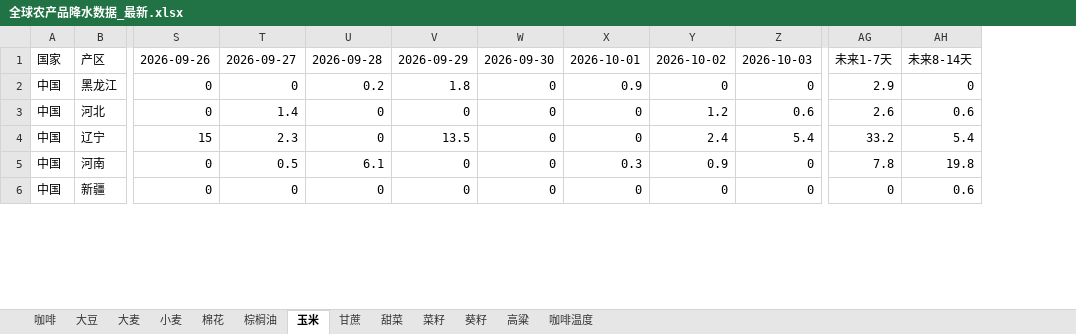
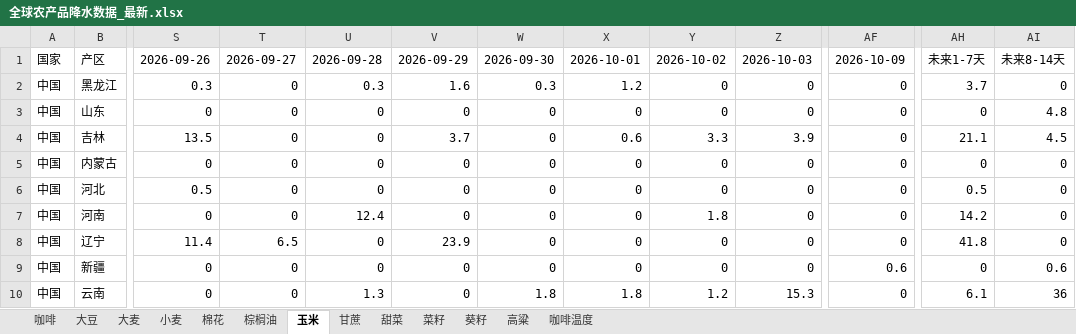
Before and after one commit to 2368846312-oss/ag-weather, an Excel workbook: 全球农产品降水数据_最新.xlsx, sheet 玉米, drawn as a sheet; only a part is shown, gaps mark what is left out; values as stored, in another font and other column widths than the file's, no cell formats; removed rows and columns are numbered as before the commit, all else as after; rows hold the shown columns only; the diff covers the shown part only; the diff names each change by its address in the sheet, - before the commit and + after, or states it on an @@ line.

```diff
--- a/全球农产品降水数据_最新.xlsx (sheet 玉米)
+++ b/全球农产品降水数据_最新.xlsx (sheet 玉米)
+column AF, rows 1-2: 2026-10-09 | 0; row 6: 0; rows 8-9: 0 | 0.6
-column AH, rows 1-4: 未来8-14天 | 0 | 0.6 | 5.4; row 6: 0.6
+column AI, rows 1-2: 未来8-14天 | 0; row 6: 0; rows 8-9: 0 | 0.6
-S2: 0
+S2: 0.3
-U2: 0.2
+U2: 0.3
-V2: 1.8
+V2: 1.6
-W2: 0
+W2: 0.3
-X2: 0.9
+X2: 1.2
-AH2: 2.9
+AH2: 3.7
+row 3: 中国 | 山东 | 0 | 0 | 0 | 0 | 0 | 0 | 0 | 0 | 0 | 0 | 4.8
+row 4: 中国 | 吉林 | 13.5 | 0 | 0 | 3.7 | 0 | 0.6 | 3.3 | 3.9 | 0 | 21.1 | 4.5
+row 5: 中国 | 内蒙古 | 0 | 0 | 0 | 0 | 0 | 0 | 0 | 0 | 0 | 0 | 0
-S6: 0
+S6: 0.5
-T6: 1.4
+T6: 0
-Y6: 1.2
+Y6: 0
-Z6: 0.6
+Z6: 0
-AH6: 2.6
+AH6: 0.5
+row 7: 中国 | 河南 | 0 | 0 | 12.4 | 0 | 0 | 0 | 1.8 | 0 | 0 | 14.2 | 0
-S8: 15
+S8: 11.4
-T8: 2.3
+T8: 6.5
-V8: 13.5
+V8: 23.9
-Y8: 2.4
+Y8: 0
-Z8: 5.4
+Z8: 0
-AH8: 33.2
+AH8: 41.8
-row 5: 中国 | 河南 | 0 | 0.5 | 6.1 | 0 | 0 | 0.3 | 0.9 | 0 | 7.8 | 19.8
+row 10: 中国 | 云南 | 0 | 0 | 1.3 | 0 | 1.8 | 1.8 | 1.2 | 15.3 | 0 | 6.1 | 36
```
Also changed, not shown: 17 added rows, 21 removed rows and 175 edited cells elsewhere in this sheet, sheet 小麦, sheet 菜籽, sheet 大豆, sheet 咖啡温度, sheet 甘蔗, sheet 高粱, 6 more sheets, cell formats, VHI_Data/VHI_最近6周汇总.xlsx.
